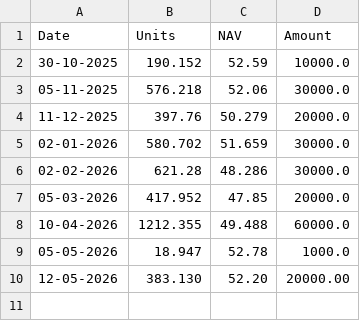
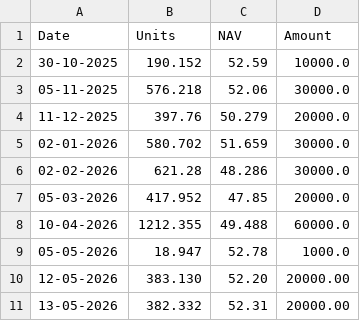
Before and after one commit to sumansourabhcsc/investment, a CSV file: mutualfund/bandhan_small_cap_fund/fund.csv, drawn as a sheet; the diff names each change by its address in the sheet, - before the commit and + after, or states it on an @@ line.

Commit message:
Add units: bandhan_small_cap_fund on 13-05-2026

```diff
--- a/mutualfund/bandhan_small_cap_fund/fund.csv
+++ b/mutualfund/bandhan_small_cap_fund/fund.csv
+row 11: 13-05-2026 | 382.332 | 52.31 | 20000.00
```
